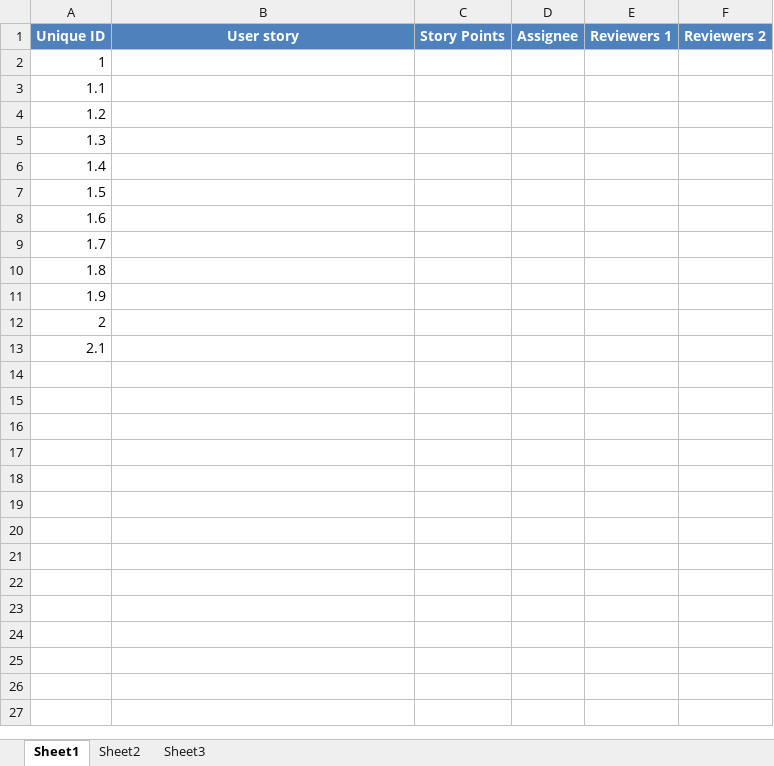
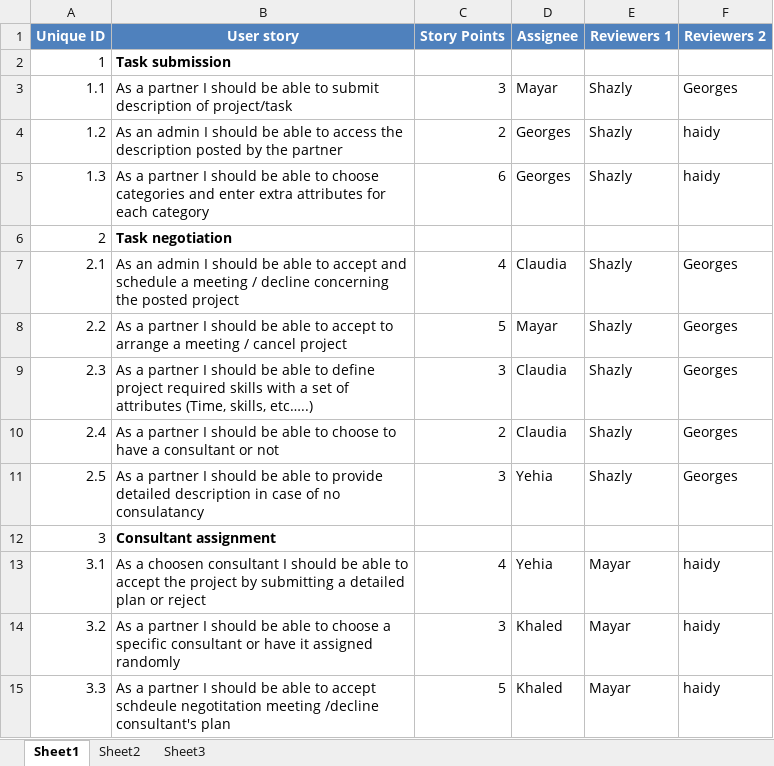
Before and after one commit to SE-GUC/team-xxx, an Excel workbook: Backlogs/Sprint2_3_Backlog_Template.xlsx, sheet Sheet1, drawn as a sheet; only a part is shown; values as stored, in another font and other column widths than the file's, no borders; removed rows and columns are numbered as before the commit, all else as after; the diff covers the shown part only; the diff names each change by its address in the sheet, - before the commit and + after, or states it on an @@ line.

Commit message:
new Backlog

```diff
--- a/Backlogs/Sprint2_3_Backlog_Template.xlsx (sheet Sheet1)
+++ b/Backlogs/Sprint2_3_Backlog_Template.xlsx (sheet Sheet1)
-B2 (User story): (empty)
+B2 (User story): Task submission
-B3 (User story): (empty)
+B3 (User story): As a partner I should be able to submit description of project/task
-C3 (Story Points): (empty)
+C3 (Story Points): 3
-D3 (Assignee): (empty)
+D3 (Assignee): Mayar
-E3:E5 (Reviewers 1): (empty)
+E3:E5 (Reviewers 1): Shazly
-F3 (Reviewers 2): (empty)
+F3 (Reviewers 2): Georges
-B4 (User story): (empty)
+B4 (User story): As an admin I should be able to access the description posted by the partner
-C4 (Story Points): (empty)
+C4 (Story Points): 2
-D4:D5 (Assignee): (empty)
+D4:D5 (Assignee): Georges
-F4:F5 (Reviewers 2): (empty)
+F4:F5 (Reviewers 2): haidy
-B5 (User story): (empty)
+B5 (User story): As a partner I should be able to choose categories and enter extra attributes for each category
-C5 (Story Points): (empty)
+C5 (Story Points): 6
-row 6: 1.4
-row 7: 1.5
-row 8: 1.6
-row 9: 1.7
-row 10: 1.8
-row 11: 1.9
-B6 (User story): (empty)
+B6 (User story): Task negotiation
-B7 (User story): (empty)
+B7 (User story): As an admin I should be able to accept and schedule a meeting / decline concerning the posted project
-C7 (Story Points): (empty)
+C7 (Story Points): 4
-D7 (Assignee): (empty)
+D7 (Assignee): Claudia
-E7 (Reviewers 1): (empty)
+E7 (Reviewers 1): Shazly
-F7 (Reviewers 2): (empty)
+F7 (Reviewers 2): Georges
+row 8: 2.2 | As a partner I should be able to accept to arrange a meeting / cancel project | 5 | Mayar | Shazly | Georges
+row 9: 2.3 | As a partner I should be able to define project required skills with a set of attributes (Time, skills, etc…..) | 3 | Claudia | Shazly | Georges
+row 10: 2.4 | As a partner I should be able to choose to have a consultant or not | 2 | Claudia | Shazly | Georges
+row 11: 2.5 | As a partner I should be able to provide detailed description in case of no consulatancy | 3 | Yehia | Shazly | Georges
+row 12: 3 | Consultant assignment
+row 13: 3.1 | As a choosen consultant I should be able to accept the project by submitting a detailed plan or reject | 4 | Yehia | Mayar | haidy
+row 14: 3.2 | As a partner I should be able to choose a specific consultant or have it assigned randomly | 3 | Khaled | Mayar | haidy
+row 15: 3.3 | As a partner I should be able to accept schdeule negotitation meeting /decline consultant's plan | 5 | Khaled | Mayar | haidy
```
Also changed, not shown: 29 added rows elsewhere in this sheet.
